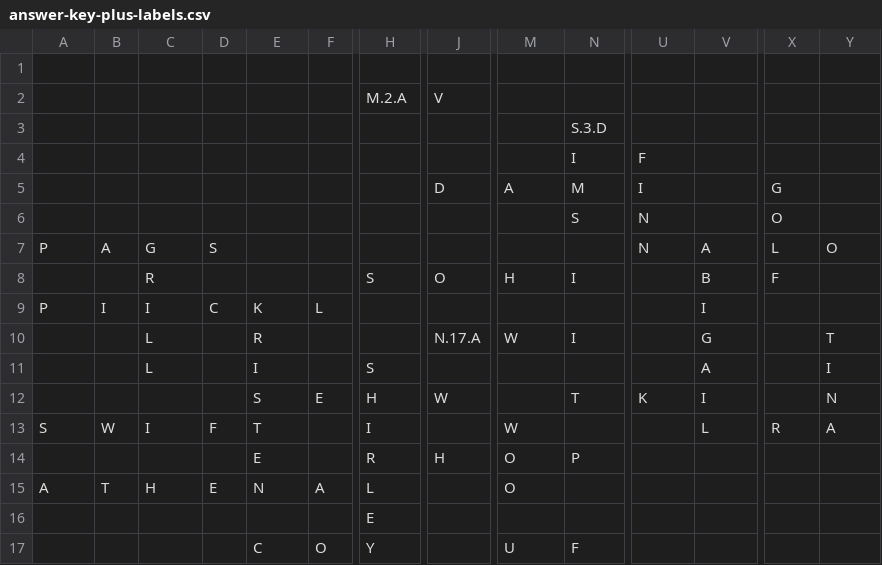
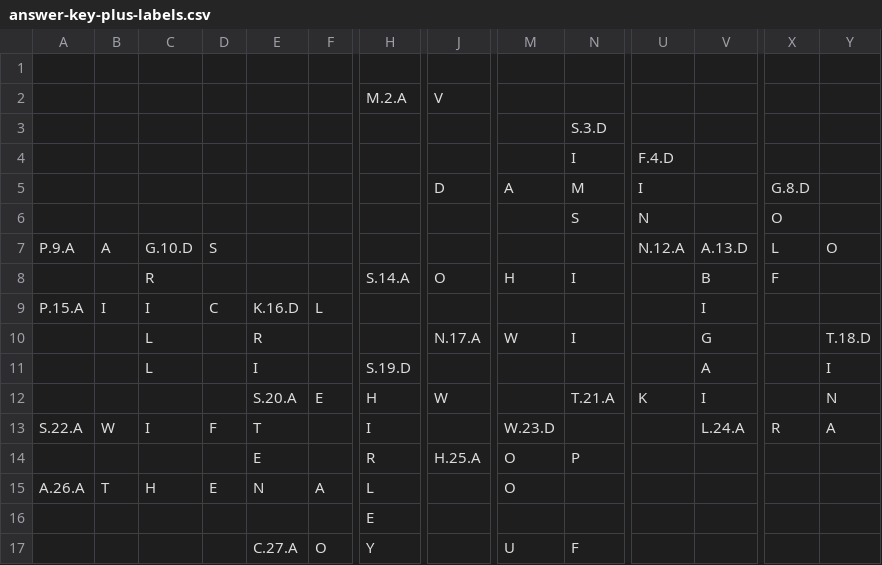
Before and after one commit to tinakralimarkova1/HollyBirthday, a CSV file: answer-key-plus-labels.csv, drawn as a sheet; only a part is shown, gaps mark what is left out; the diff names each change by its address in the sheet, - before the commit and + after, or states it on an @@ line.

Commit message:
Added hints, added labels, added "check answer" function

```diff
--- a/answer-key-plus-labels.csv
+++ b/answer-key-plus-labels.csv
-U4: F
+U4: F.4.D
-X5: G
+X5: G.8.D
-A7: P
+A7: P.9.A
-C7: G
+C7: G.10.D
-U7: N
+U7: N.12.A
-V7: A
+V7: A.13.D
-H8: S
+H8: S.14.A
-A9: P
+A9: P.15.A
-E9: K
+E9: K.16.D
-Y10: T
+Y10: T.18.D
-H11: S
+H11: S.19.D
-E12: S
+E12: S.20.A
-N12: T
+N12: T.21.A
-A13: S
+A13: S.22.A
-M13: W
+M13: W.23.D
-V13: L
+V13: L.24.A
-J14: H
+J14: H.25.A
-A15: A
+A15: A.26.A
-E17: C
+E17: C.27.A
```
Also changed, not shown: 5 other files.
